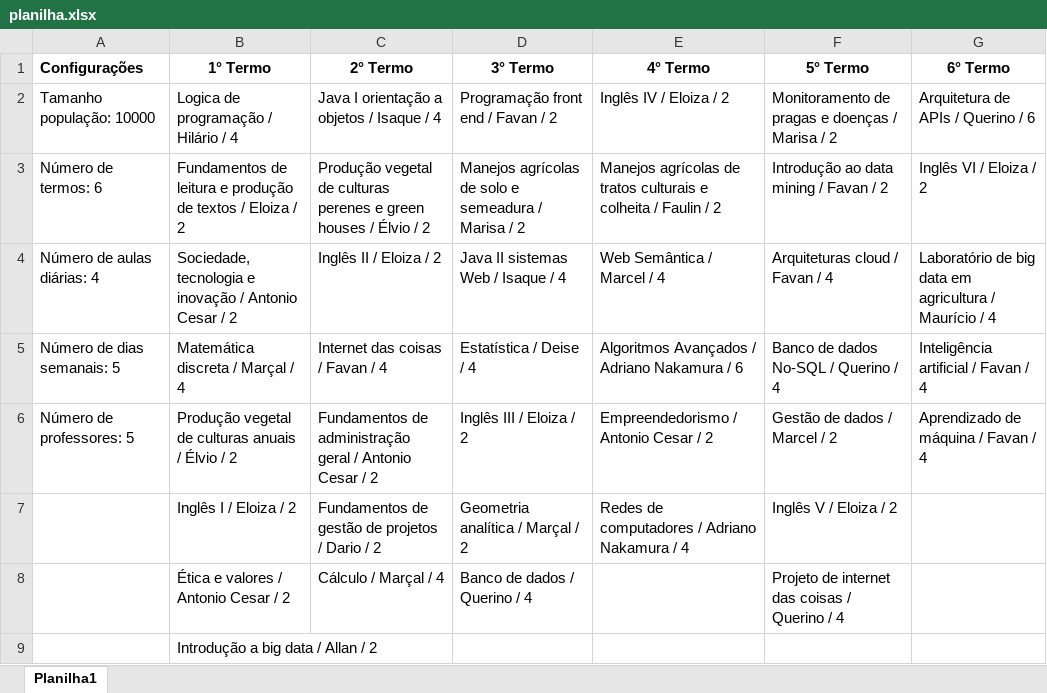
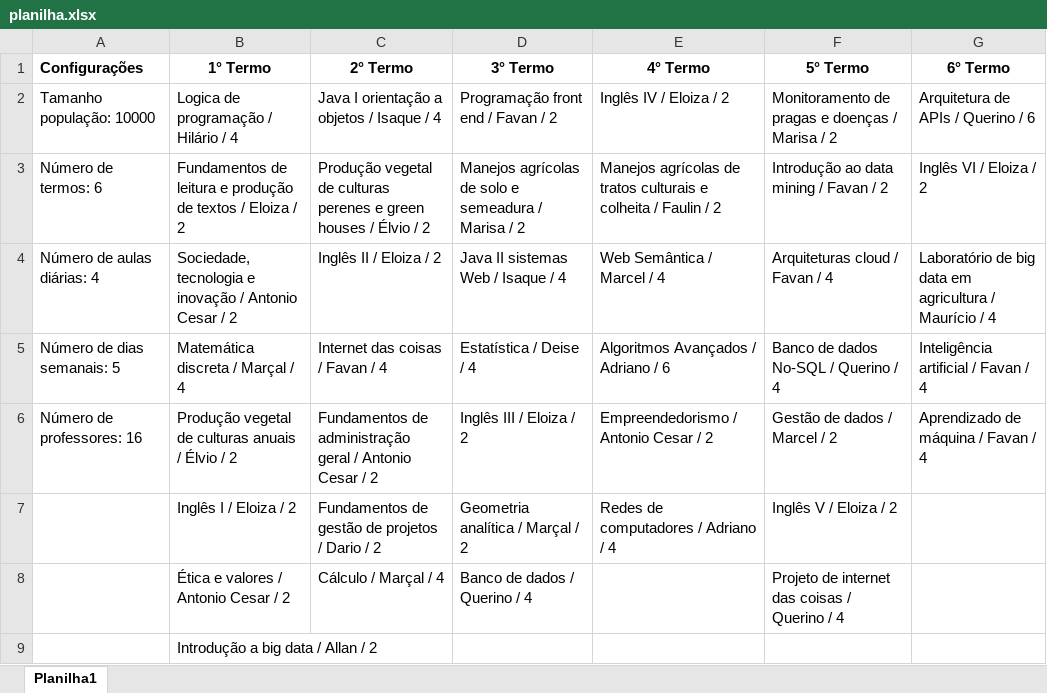
Before and after one commit to MateusBonacinaZ/smart-time, an Excel workbook: planilha.xlsx, sheet Planilha1, drawn as a sheet; values as stored, in another font and other column widths than the file's, no borders; the diff names each change by its address in the sheet, - before the commit and + after, or states it on an @@ line.

Commit message:
Corrigindo professores json e adicionando verificação de professores

```diff
--- a/planilha.xlsx (sheet Planilha1)
+++ b/planilha.xlsx (sheet Planilha1)
-E5 (4° Termo): Algoritmos Avançados / Adriano Nakamura / 6
+E5 (4° Termo): Algoritmos Avançados / Adriano / 6
-A6 (Configurações): Número de professores: 5
+A6 (Configurações): Número de professores: 16
-E7 (4° Termo): Redes de computadores / Adriano Nakamura / 4
+E7 (4° Termo): Redes de computadores / Adriano / 4
```
Also changed, not shown: 3 other files.
